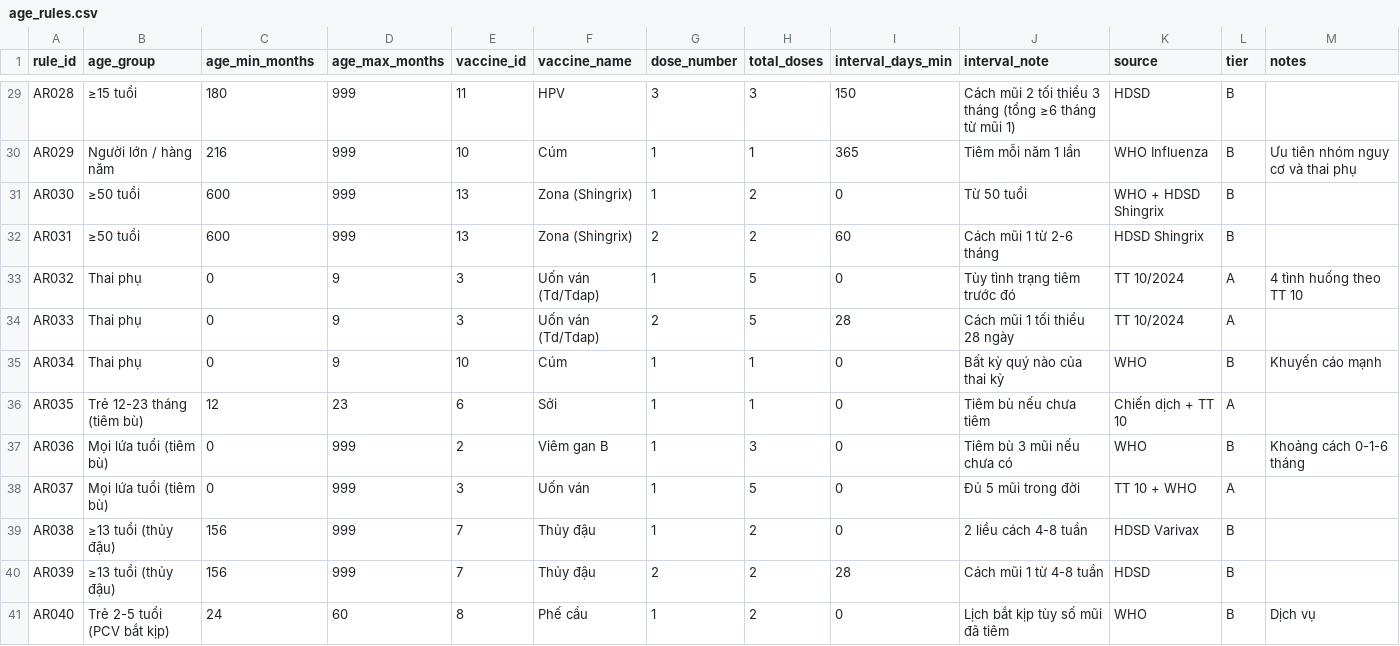
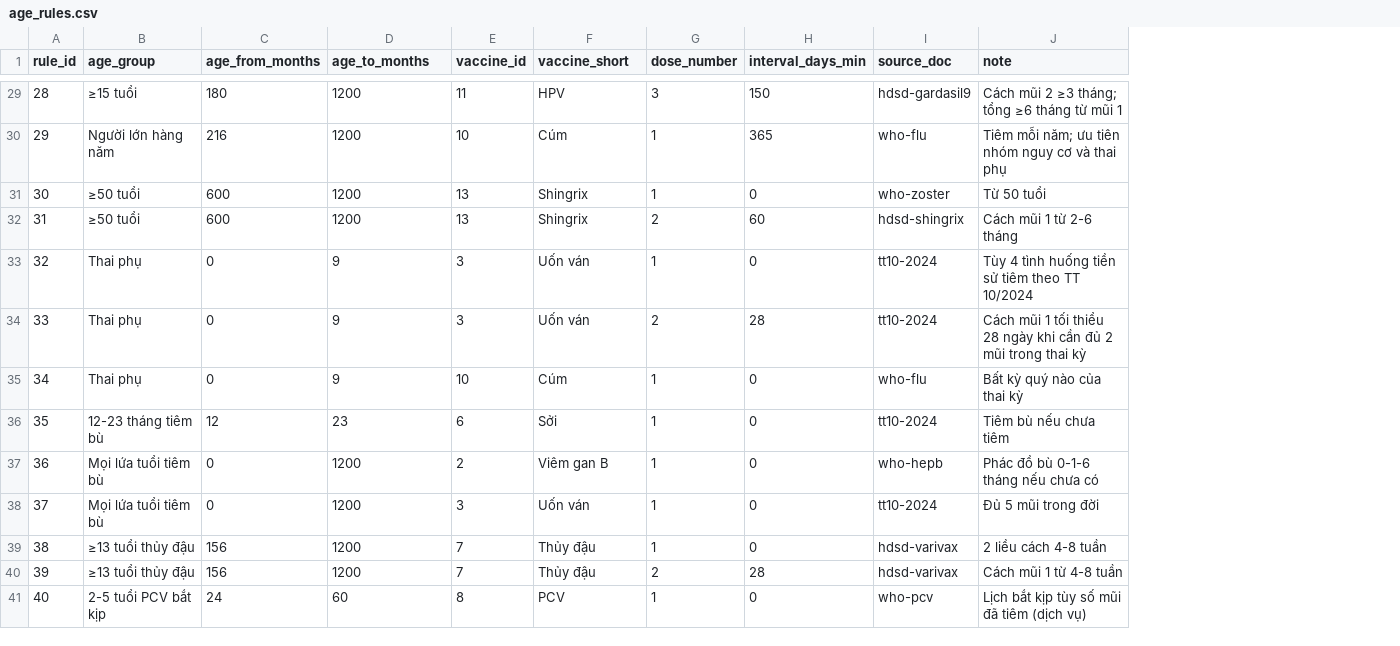
Before and after one commit to Giang1903/TTTN-VaxCare-2026, a CSV file: vaxcare-ai/knowledge/age_rules.csv, drawn as a sheet; only a part is shown, gaps mark what is left out; removed rows and columns are numbered as before the commit, all else as after; the diff covers the shown part only; the diff names each change by its address in the sheet, - before the commit and + after, or states it on an @@ line.

Commit message:
intent aligned, age_rules, rule-engine tests và mẫu trả lời theo intent, từ khóa safety

```diff
--- a/vaxcare-ai/knowledge/age_rules.csv
+++ b/vaxcare-ai/knowledge/age_rules.csv
-column H (total_doses), rows 29-41: 3 | 1 | 2 | 2 | 5 | 5 | 1 | 1 | 3 | 5 | 2 | 2 | 2
+column I (source_doc), rows 29-41: hdsd-gardasil9 | who-flu | who-zoster | hdsd-shingrix | tt10-2024 | tt10-2024 | who-flu | tt10-2024 | who-hepb | tt10-2024 | hdsd-varivax | hdsd-varivax | who-pcv
-column K (source), rows 29-41: HDSD | WHO Influenza | WHO + HDSD Shingrix | HDSD Shingrix | TT 10/2024 | TT 10/2024 | WHO | Chiến dịch + TT 10 | WHO | TT 10 + WHO | HDSD Varivax | HDSD | WHO
-column L (tier), rows 29-41: B | B | B | B | A | A | B | A | B | A | B | B | B
-column M (notes), rows 30-41: Ưu tiên nhóm nguy cơ và thai phụ |  |  | 4 tình huống theo TT 10 |  | Khuyến cáo mạnh |  | Khoảng cách 0-1-6 tháng |  |  |  | Dịch vụ
-C1: age_min_months
+C1: age_from_months
-D1: age_max_months
+D1: age_to_months
-F1: vaccine_name
+F1: vaccine_short
-J1: interval_note
+J1: note
-A29 (rule_id): AR028
+A29 (rule_id): 28
-D29:D32 (age_to_months): 999
+D29:D32 (age_to_months): 1200
-J29 (note): …mũi 2 tối thiểu 3 tháng (tổng ≥6 tháng từ mũi 1)
+J29 (note): …mũi 2 ≥3 tháng; tổng ≥6 tháng từ mũi 1
-A30 (rule_id): AR029
+A30 (rule_id): 29
-B30 (age_group): Người lớn / hàng năm
+B30 (age_group): Người lớn hàng năm
-J30 (note): Tiêm mỗi năm 1 lần
+J30 (note): Tiêm mỗi năm; ưu tiên nhóm nguy cơ và thai phụ
-A31 (rule_id): AR030
+A31 (rule_id): 30
-F31:F32 (vaccine_short): Zona (Shingrix)
+F31:F32 (vaccine_short): Shingrix
-A32 (rule_id): AR031
+A32 (rule_id): 31
-A33 (rule_id): AR032
+A33 (rule_id): 32
-F33:F34 (vaccine_short): Uốn ván (Td/Tdap)
+F33:F34 (vaccine_short): Uốn ván
-J33 (note): Tùy tình trạng tiêm trước đó
+J33 (note): Tùy 4 tình huống tiền sử tiêm theo TT 10/2024
-A34 (rule_id): AR033
+A34 (rule_id): 33
-J34 (note): Cách mũi 1 tối thiểu 28 ngày
+J34 (note): Cách mũi 1 tối thiểu 28 ngày khi cần đủ 2 mũi trong thai kỳ
-A35 (rule_id): AR034
+A35 (rule_id): 34
-A36 (rule_id): AR035
+A36 (rule_id): 35
-B36 (age_group): Trẻ 12-23 tháng (tiêm bù)
+B36 (age_group): 12-23 tháng tiêm bù
-A37 (rule_id): AR036
+A37 (rule_id): 36
-B37:B38 (age_group): Mọi lứa tuổi (tiêm bù)
+B37:B38 (age_group): Mọi lứa tuổi tiêm bù
-D37:D40 (age_to_months): 999
+D37:D40 (age_to_months): 1200
-J37 (note): Tiêm bù 3 mũi nếu chưa có
+J37 (note): Phác đồ bù 0-1-6 tháng nếu chưa có
-A38 (rule_id): AR037
+A38 (rule_id): 37
-A39 (rule_id): AR038
+A39 (rule_id): 38
-B39:B40 (age_group): ≥13 tuổi (thủy đậu)
+B39:B40 (age_group): ≥13 tuổi thủy đậu
-A40 (rule_id): AR039
+A40 (rule_id): 39
-A41 (rule_id): AR040
+A41 (rule_id): 40
-B41 (age_group): Trẻ 2-5 tuổi (PCV bắt kịp)
+B41 (age_group): 2-5 tuổi PCV bắt kịp
-F41 (vaccine_short): Phế cầu
+F41 (vaccine_short): PCV
-J41 (note): Lịch bắt kịp tùy số mũi đã tiêm
+J41 (note): Lịch bắt kịp tùy số mũi đã tiêm (dịch vụ)
```
Also changed, not shown: 1 added row, 1 removed row and 58 edited cells elsewhere in this file, vaxcare-ai/intent_data/test.csv, vaxcare-ai/knowledge/rules/age_rules.csv, 11 other files.
